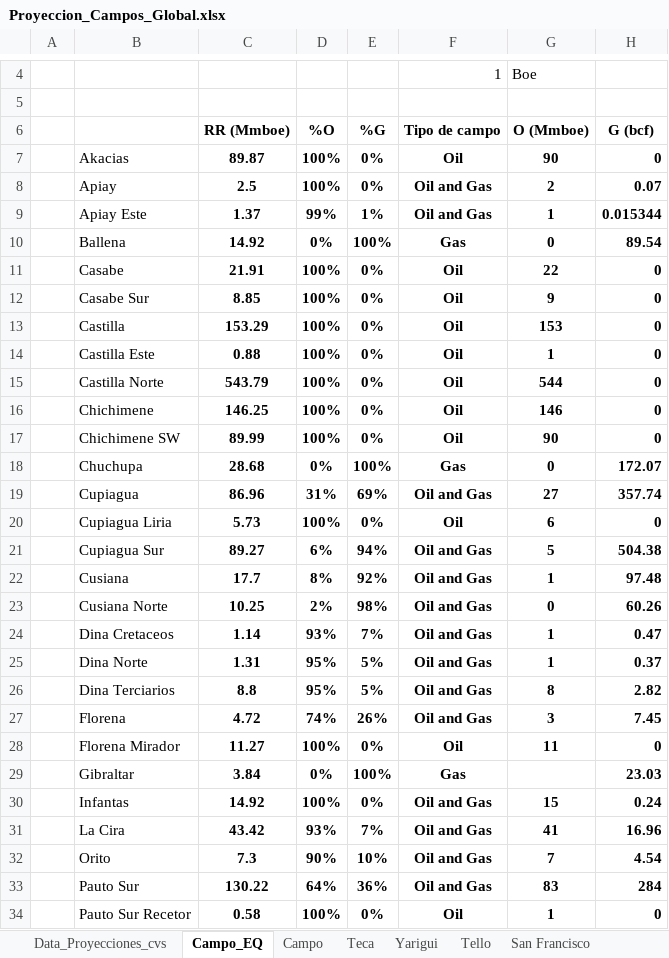
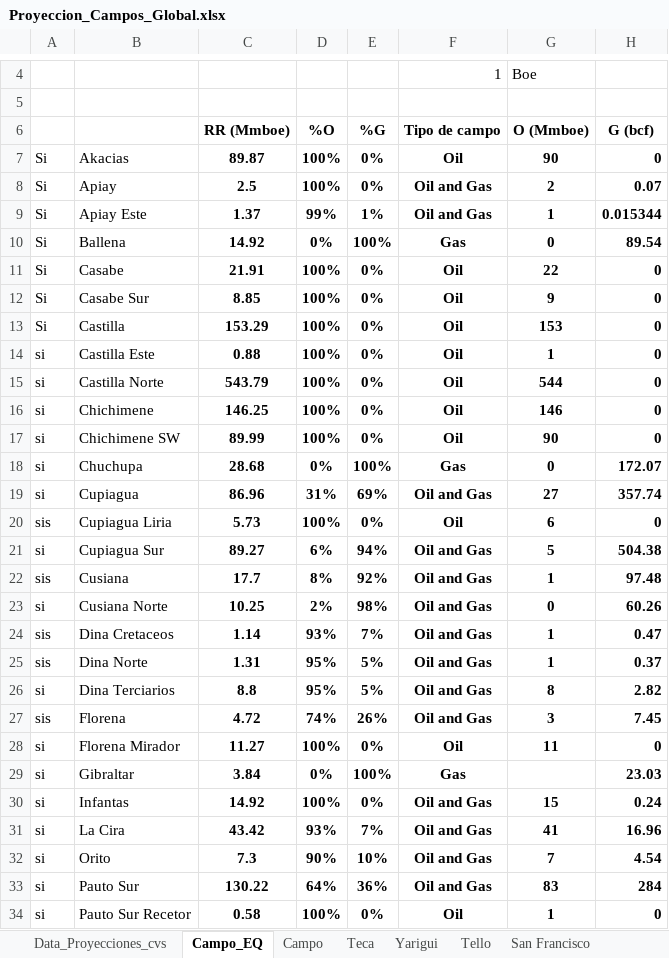
Before and after one commit to UIS-ECP/TIMES-UIS-v1-Nov, an Excel workbook: DataBases/Proyeccion_Campos_Global.xlsx, sheet Campo_EQ, drawn as a sheet; only a part is shown, gaps mark what is left out; values as stored, in another font and other column widths than the file's, no borders; conditional formats not drawn; the diff covers the shown part only; the diff names each change by its address in the sheet, - before the commit and + after, or states it on an @@ line.

```diff
--- a/DataBases/Proyeccion_Campos_Global.xlsx (sheet Campo_EQ)
+++ b/DataBases/Proyeccion_Campos_Global.xlsx (sheet Campo_EQ)
-A7:A13: (empty)
+A7:A13: Si
-A14:A19: (empty)
+A14:A19: si
-A20: (empty)
+A20: sis
-A21: (empty)
+A21: si
-A22: (empty)
+A22: sis
-A23: (empty)
+A23: si
-A24:A25: (empty)
+A24:A25: sis
-A26: (empty)
+A26: si
-A27: (empty)
+A27: sis
-A28:A34: (empty)
+A28:A34: si
```
Also changed, not shown: 5 edited cells elsewhere in this sheet, charts or pictures, 4 other files.
